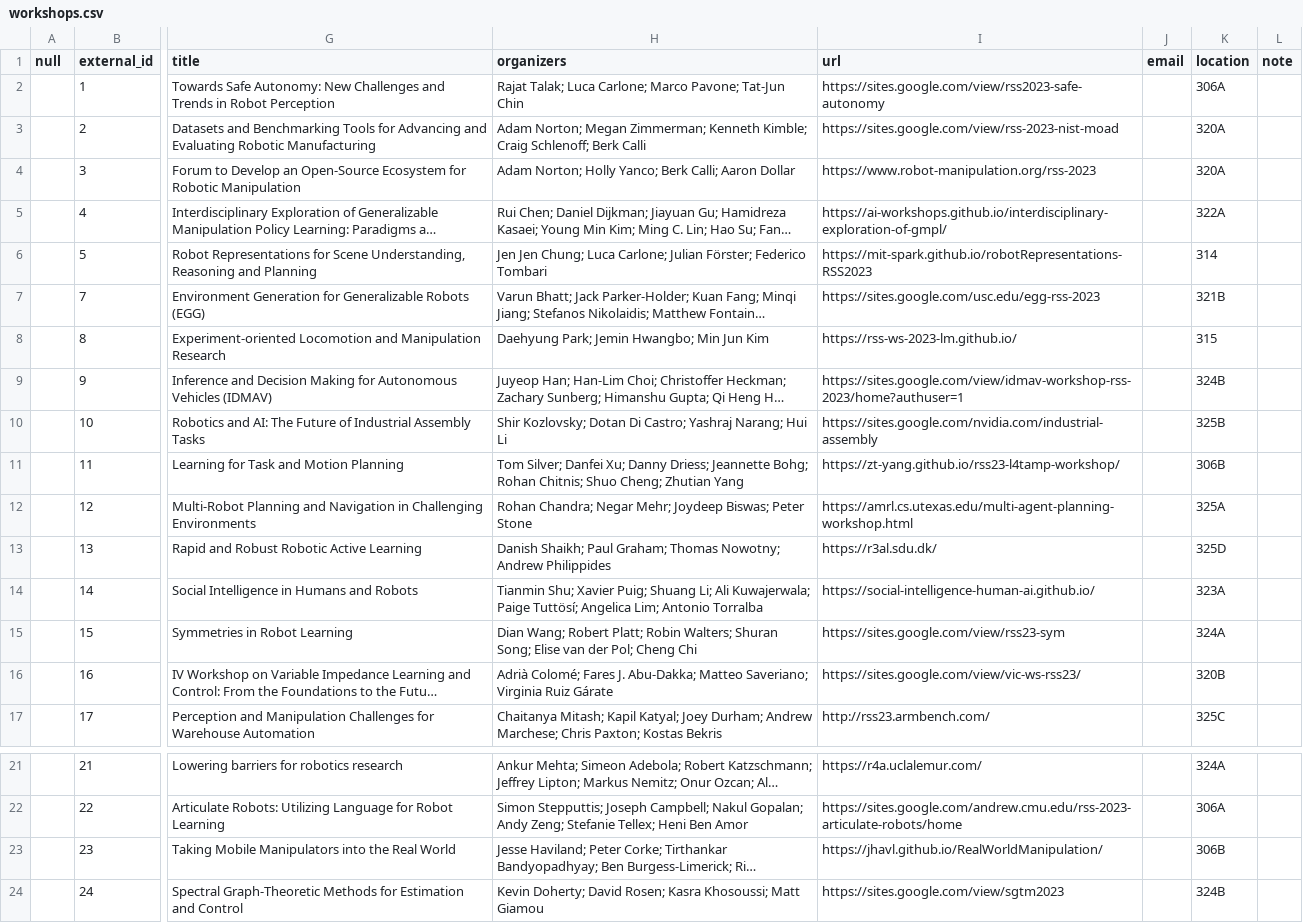
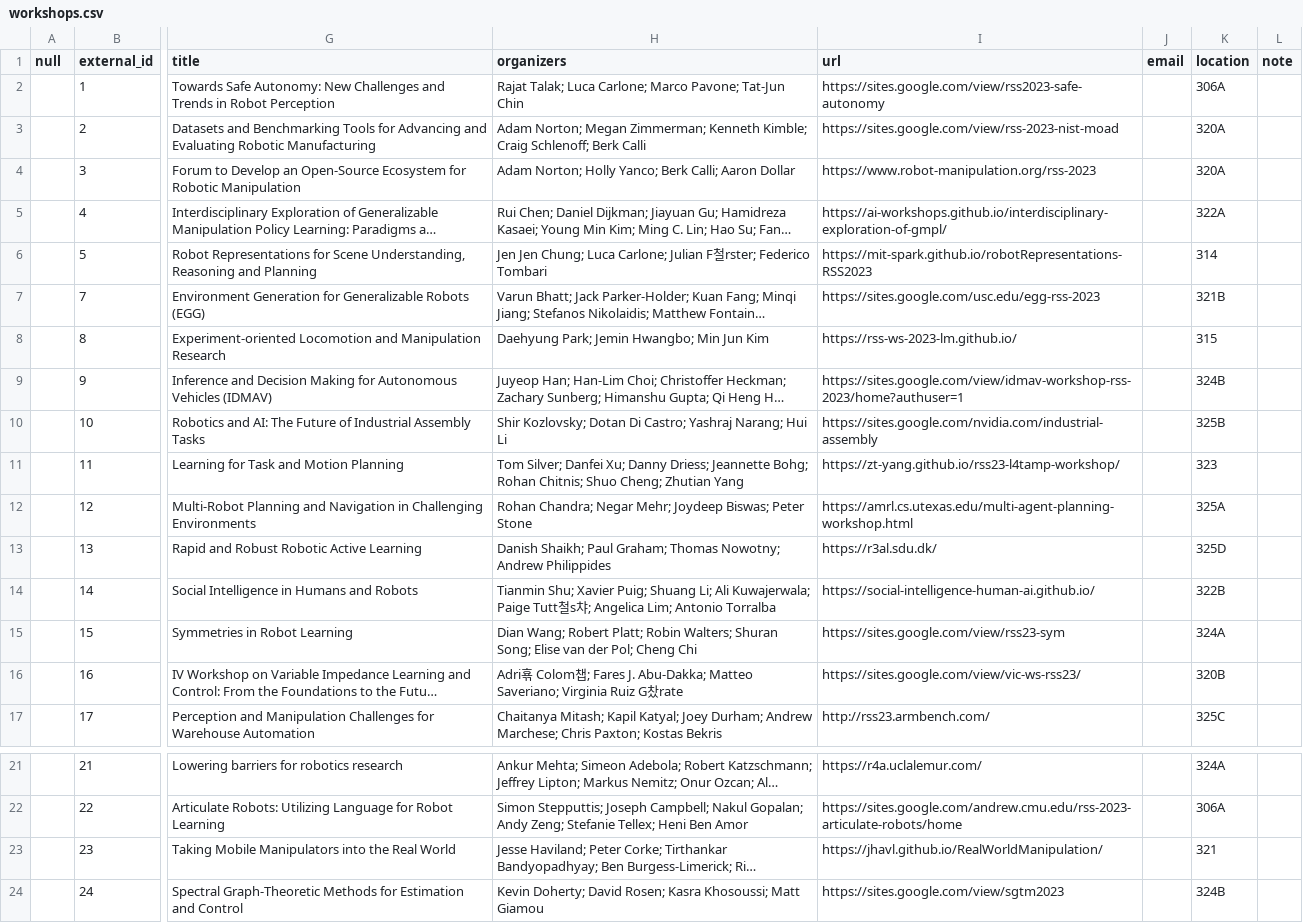
Before and after one commit to rss2023/web-prod, a CSV file: _data/workshops.csv, drawn as a sheet; only a part is shown, gaps mark what is left out; long unchanged cells end in …; the diff names each change by its address in the sheet, - before the commit and + after, or states it on an @@ line.

Commit message:
workshops

```diff
--- a/_data/workshops.csv
+++ b/_data/workshops.csv
-H6 (organizers): …Carlone; Julian Förster; Federico Tombari
+H6 (organizers): …Carlone; Julian F철rster; Federico Tombari
-K11 (location): 306B
+K11 (location): 323
-H14 (organizers): …Kuwajerwala; Paige Tuttösí; Angelica Lim;…
+H14 (organizers): …Kuwajerwala; Paige Tutt철s챠; Angelica Lim;…
-K14 (location): 323A
+K14 (location): 322B
-H16 (organizers): Adrià Colomé; Fares J. Abu-Dakka; Matteo Saveriano; Virginia Ruiz Gárate
+H16 (organizers): Adri횪 Colom챕; Fares J. Abu-Dakka; Matteo Saveriano; Virginia Ruiz G찼rate
-K23 (location): 306B
+K23 (location): 321
```
Also changed, not shown: 1 other file.
